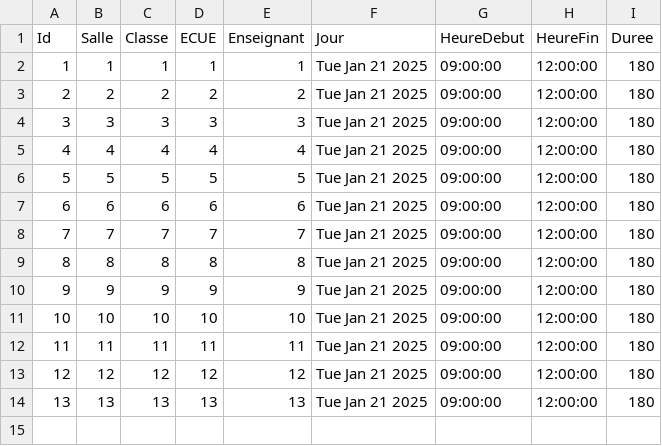
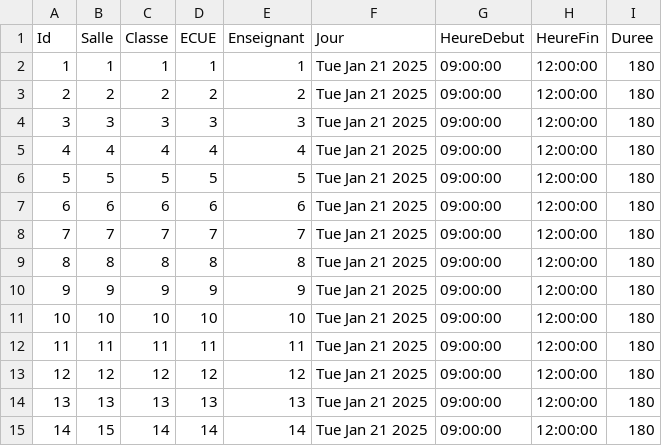
Before and after one commit to CapyBouil/Qt_Edt, a CSV file: data/Creneau.csv, drawn as a sheet.

```diff
--- a/data/Creneau.csv
+++ b/data/Creneau.csv
@@ -14 +14,2 @@ Id;Salle;Classe;ECUE;Enseignant;Jour;HeureDebut;HeureFin;Duree
 13;13;13;13;13;Tue Jan 21 2025;09:00:00;12:00:00;180
+14;15;14;14;14;Tue Jan 21 2025;09:00:00;12:00:00;180
```
Also changed, not shown: data/ECUE.csv, data/Etudiant.csv, 9 other files.
